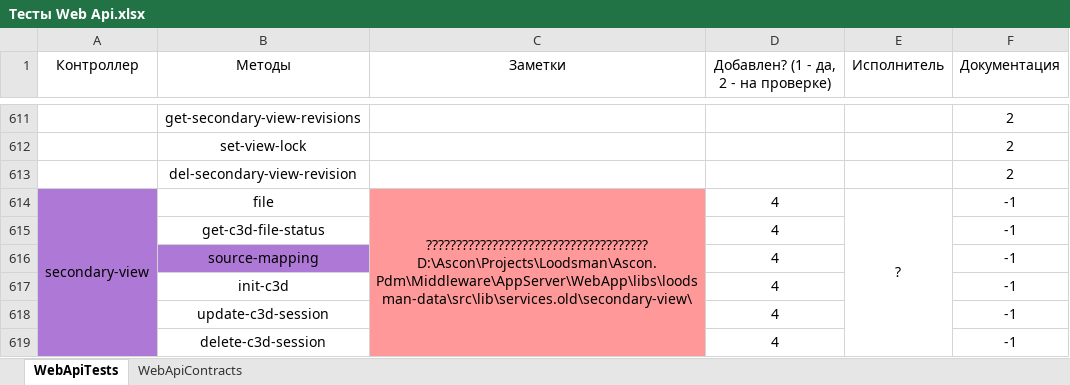
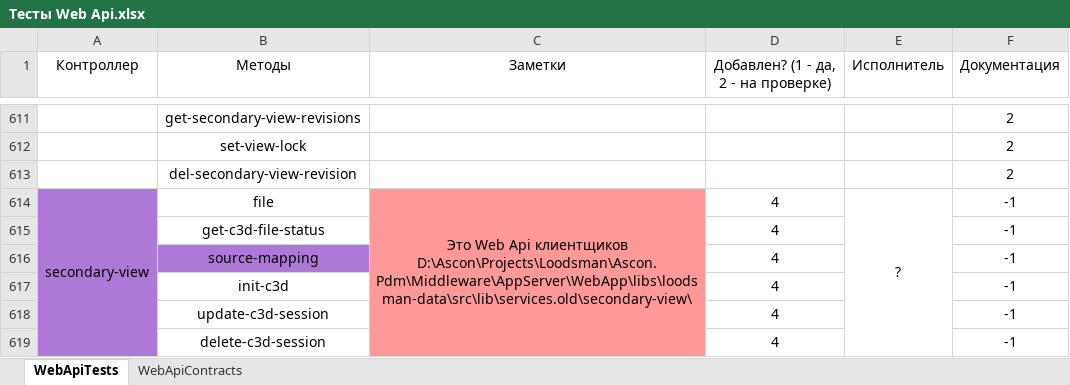
Before and after one commit to ZhukovIt/Ascon_Documents, an Excel workbook: Тесты Web Api.xlsx, sheet WebApiTests, drawn as a sheet; only a part is shown, gaps mark what is left out; values as stored, in another font and other column widths than the file's, no borders; conditional formats not drawn; ↵ is a line break in a cell; the diff names each change by its address in the sheet, - before the commit and + after, or states it on an @@ line.

Commit message:
+Изменения

```diff
--- a/Тесты Web Api.xlsx (sheet WebApiTests)
+++ b/Тесты Web Api.xlsx (sheet WebApiTests)
-C614 (Заметки): ????????????????????????????????????? ↵ D:\Ascon\Projects\Loodsman\Ascon.Pdm\Middleware\AppServer\WebApp\libs\loodsman-data\src\lib\services.old\secondary-view\
+C614 (Заметки): Это Web Api клиентщиков ↵ D:\Ascon\Projects\Loodsman\Ascon.Pdm\Middleware\AppServer\WebApp\libs\loodsman-data\src\lib\services.old\secondary-view\
```
